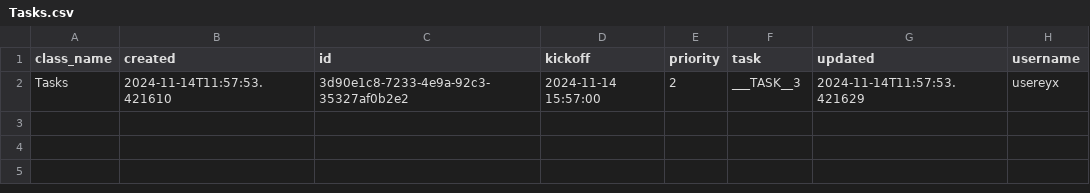
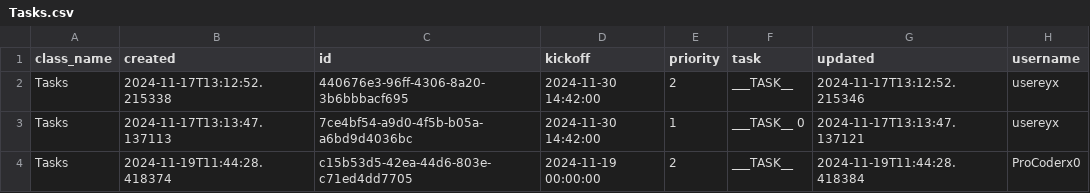
Before and after one commit to MoedCode/Task_Manager, a CSV file: tasks/Tasks.csv, drawn as a sheet.

```diff
--- a/tasks/Tasks.csv
+++ b/tasks/Tasks.csv
@@ -1,2 +1,4 @@
 class_name,created,id,kickoff,priority,task,updated,username
-Tasks,2024-11-14T11:57:53.421610,3d90e1c8-7233-4e9a-92c3-35327af0b2e2,2024-11-14 15:57:00,2,___TASK__3,2024-11-14T11:57:53.421629,usereyx
+Tasks,2024-11-17T13:12:52.215338,440676e3-96ff-4306-8a20-3b6bbbacf695,2024-11-30 14:42:00,2,___TASK__,2024-11-17T13:12:52.215346,usereyx
+Tasks,2024-11-17T13:13:47.137113,7ce4bf54-a9d0-4f5b-b05a-a6bd9d4036bc,2024-11-30 14:42:00,1,___TASK__ 0,2024-11-17T13:13:47.137121,usereyx
+Tasks,2024-11-19T11:44:28.418374,c15b53d5-42ea-44d6-803e-c71ed4dd7705,2024-11-19 00:00:00,2,___TASK__,2024-11-19T11:44:28.418384,ProCoderx0
```
Also changed, not shown: tasks/Auth.csv, tasks/Users.csv, 18 other files.
